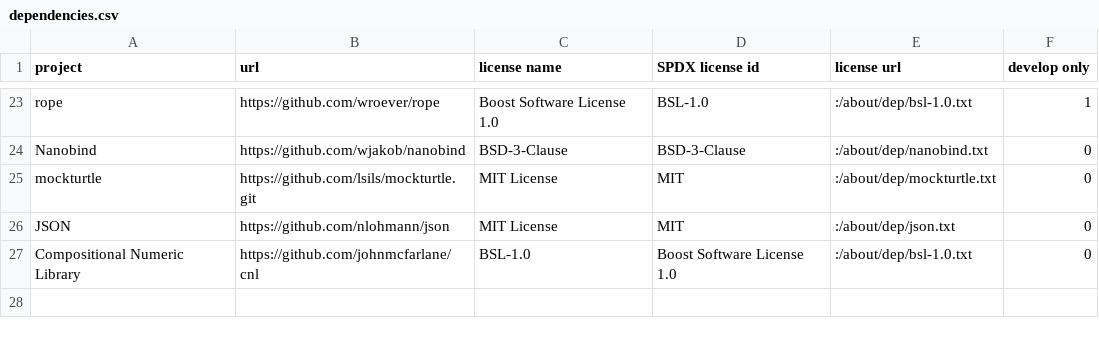
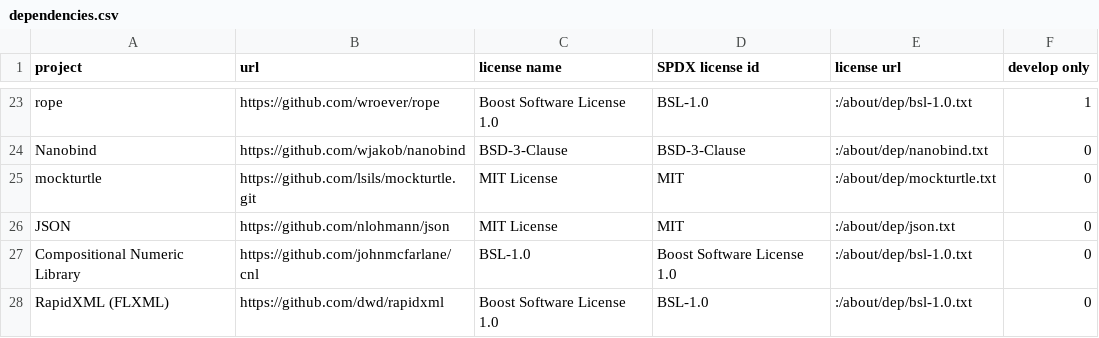
Before and after one commit to Matthew-McRaven/Pepp, a CSV file: data/about/dependencies.csv, drawn as a sheet; only a part is shown, gaps mark what is left out.

Commit message:
build: add RapidXML as a dependency
(Our) Dave used RapidXML to parse through SVG documents.
RapidXML hasn't been updated in a bit, so I've picked the `flxml` fork which seems to be relatively popular.
Should be compatible, and better supports modern C++ features (like string views).

```diff
--- a/data/about/dependencies.csv
+++ b/data/about/dependencies.csv
@@ -27 +27,2 @@ JSON, https://github.com/nlohmann/json,MIT License,MIT,:/about/dep/json.txt, 0
 Compositional Numeric Library,https://github.com/johnmcfarlane/cnl,BSL-1.0,Boost Software License 1.0,:/about/dep/bsl-1.0.txt, 0
+RapidXML (FLXML),https://github.com/dwd/rapidxml,Boost Software License 1.0,BSL-1.0,:/about/dep/bsl-1.0.txt, 0
```
Also changed, not shown: 9 other files.
